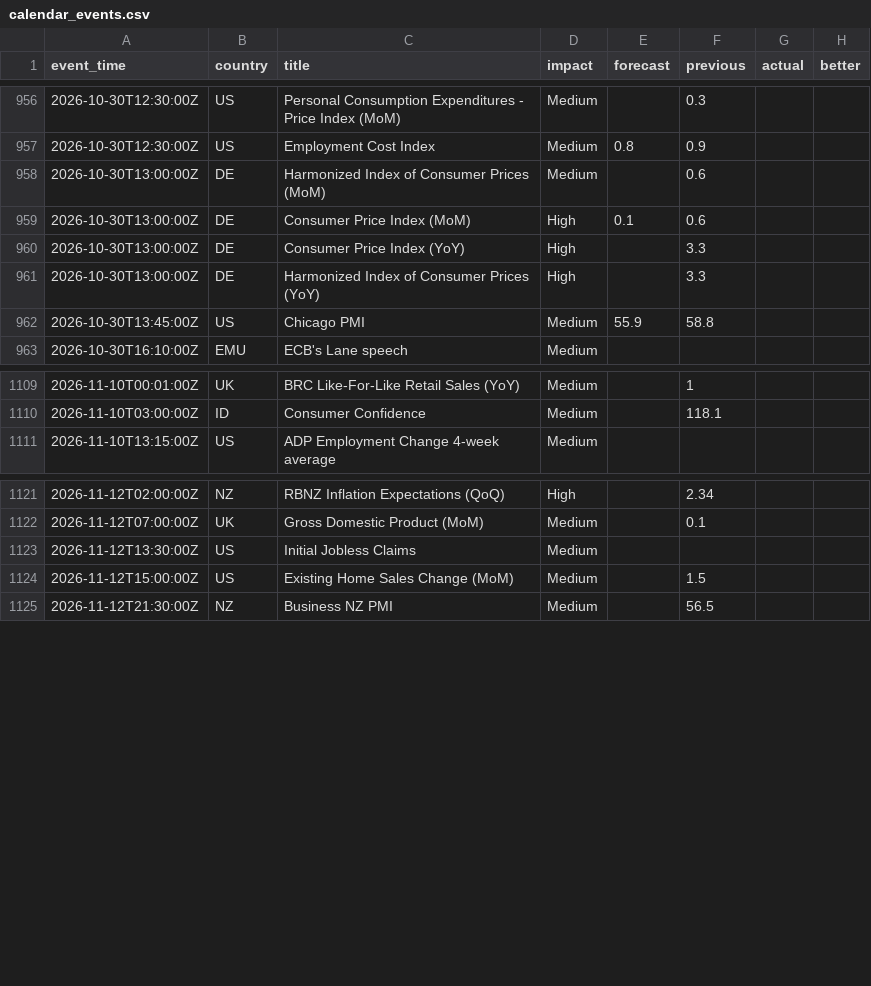
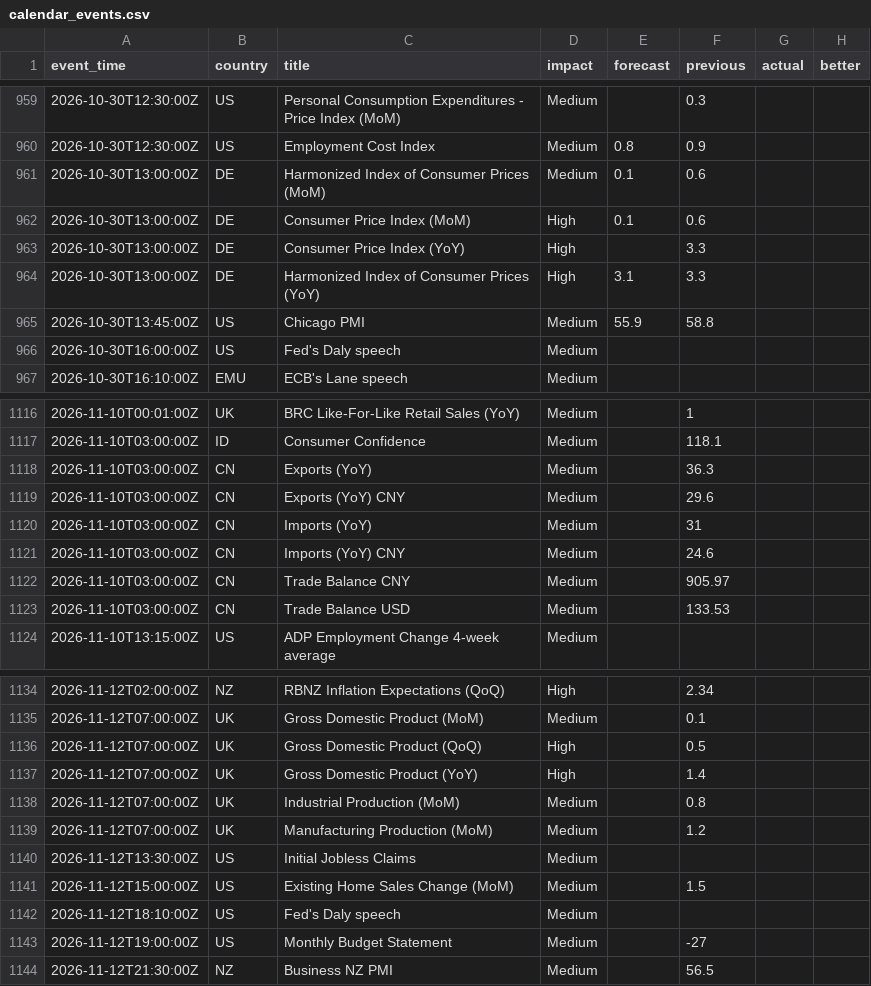
Before and after one commit to ChrisHo0317/Local_Dashboard, a CSV file: data/calendar_events.csv, drawn as a sheet; only a part is shown, gaps mark what is left out; the diff covers the shown part only.

```diff
--- a/data/calendar_events.csv
+++ b/data/calendar_events.csv
@@ -957,7 +960,8 @@ event_time,country,title,impact,forecast,previous,actual,better
 2026-10-30T12:30:00Z,US,Employment Cost Index,Medium,0.8,0.9,,
-2026-10-30T13:00:00Z,DE,Harmonized Index of Consumer Prices (MoM),Medium,,0.6,,
+2026-10-30T13:00:00Z,DE,Harmonized Index of Consumer Prices (MoM),Medium,0.1,0.6,,
 2026-10-30T13:00:00Z,DE,Consumer Price Index (MoM),High,0.1,0.6,,
 2026-10-30T13:00:00Z,DE,Consumer Price Index (YoY),High,,3.3,,
-2026-10-30T13:00:00Z,DE,Harmonized Index of Consumer Prices (YoY),High,,3.3,,
+2026-10-30T13:00:00Z,DE,Harmonized Index of Consumer Prices (YoY),High,3.1,3.3,,
 2026-10-30T13:45:00Z,US,Chicago PMI,Medium,55.9,58.8,,
+2026-10-30T16:00:00Z,US,Fed's Daly speech,Medium,,,,
 2026-10-30T16:10:00Z,EMU,ECB's Lane speech,Medium,,,,
@@ -1110,2 +1117,8 @@ event_time,country,title,impact,forecast,previous,actual,better
 2026-11-10T03:00:00Z,ID,Consumer Confidence,Medium,,118.1,,
+2026-11-10T03:00:00Z,CN,Exports (YoY),Medium,,36.3,,
+2026-11-10T03:00:00Z,CN,Exports (YoY) CNY,Medium,,29.6,,
+2026-11-10T03:00:00Z,CN,Imports (YoY),Medium,,31,,
+2026-11-10T03:00:00Z,CN,Imports (YoY) CNY,Medium,,24.6,,
+2026-11-10T03:00:00Z,CN,Trade Balance CNY,Medium,,905.97,,
+2026-11-10T03:00:00Z,CN,Trade Balance USD,Medium,,133.53,,
 2026-11-10T13:15:00Z,US,ADP Employment Change 4-week average,Medium,,,,
@@ -1122,4 +1135,10 @@ event_time,country,title,impact,forecast,previous,actual,better
 2026-11-12T07:00:00Z,UK,Gross Domestic Product (MoM),Medium,,0.1,,
+2026-11-12T07:00:00Z,UK,Gross Domestic Product (QoQ),High,,0.5,,
+2026-11-12T07:00:00Z,UK,Gross Domestic Product (YoY),High,,1.4,,
+2026-11-12T07:00:00Z,UK,Industrial Production (MoM),Medium,,0.8,,
+2026-11-12T07:00:00Z,UK,Manufacturing Production (MoM),Medium,,1.2,,
 2026-11-12T13:30:00Z,US,Initial Jobless Claims,Medium,,,,
 2026-11-12T15:00:00Z,US,Existing Home Sales Change (MoM),Medium,,1.5,,
+2026-11-12T18:10:00Z,US,Fed's Daly speech,Medium,,,,
+2026-11-12T19:00:00Z,US,Monthly Budget Statement,Medium,,-27,,
 2026-11-12T21:30:00Z,NZ,Business NZ PMI,Medium,,56.5,,
```
Also changed, not shown: 8 added rows and 24 edited cells elsewhere in this file, data/macro.csv, 1 other file.
